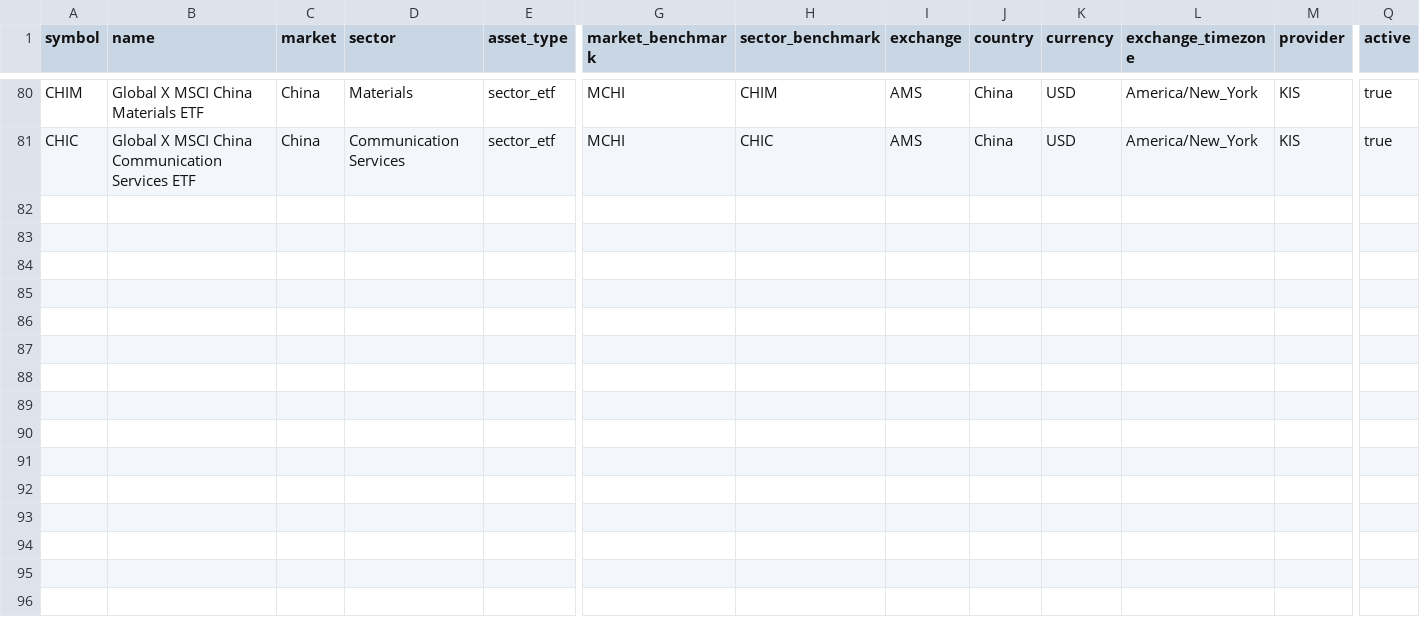
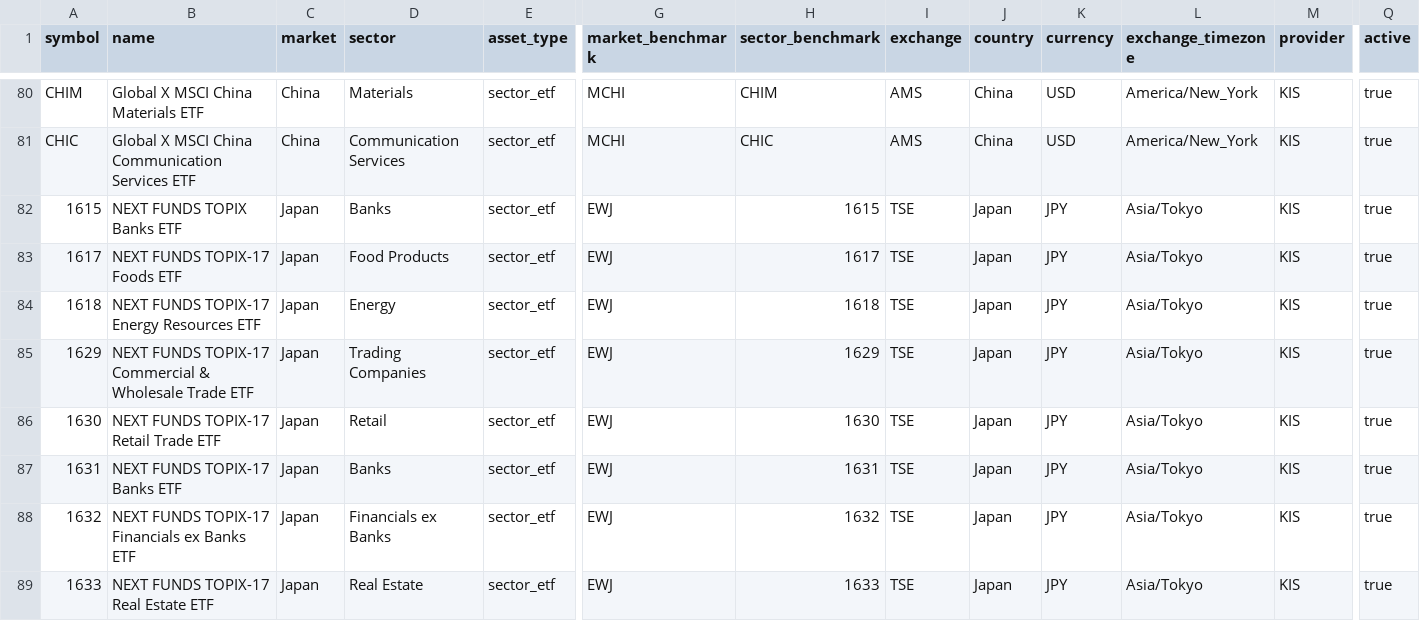
Before and after one commit to wonbosong-arch/global-stage-radar, a CSV file: data/monitoring_universe.csv, drawn as a sheet; only a part is shown, gaps mark what is left out; rows hold the shown columns only; the diff names each change by its address in the sheet, - before the commit and + after, or states it on an @@ line.

Commit message:
Expand Japan sector ETF monitoring universe

```diff
--- a/data/monitoring_universe.csv
+++ b/data/monitoring_universe.csv
+row 82: 1615 | NEXT FUNDS TOPIX Banks ETF | Japan | Banks | sector_etf | EWJ | 1615 | TSE | Japan | JPY | Asia/Tokyo | KIS | true
+row 83: 1617 | NEXT FUNDS TOPIX-17 Foods ETF | Japan | Food Products | sector_etf | EWJ | 1617 | TSE | Japan | JPY | Asia/Tokyo | KIS | true
+row 84: 1618 | NEXT FUNDS TOPIX-17 Energy Resources ETF | Japan | Energy | sector_etf | EWJ | 1618 | TSE | Japan | JPY | Asia/Tokyo | KIS | true
+row 85: 1629 | NEXT FUNDS TOPIX-17 Commercial & Wholesale Trade ETF | Japan | Trading Companies | sector_etf | EWJ | 1629 | TSE | Japan | JPY | Asia/Tokyo | KIS | true
+row 86: 1630 | NEXT FUNDS TOPIX-17 Retail Trade ETF | Japan | Retail | sector_etf | EWJ | 1630 | TSE | Japan | JPY | Asia/Tokyo | KIS | true
+row 87: 1631 | NEXT FUNDS TOPIX-17 Banks ETF | Japan | Banks | sector_etf | EWJ | 1631 | TSE | Japan | JPY | Asia/Tokyo | KIS | true
+row 88: 1632 | NEXT FUNDS TOPIX-17 Financials ex Banks ETF | Japan | Financials ex Banks | sector_etf | EWJ | 1632 | TSE | Japan | JPY | Asia/Tokyo | KIS | true
+row 89: 1633 | NEXT FUNDS TOPIX-17 Real Estate ETF | Japan | Real Estate | sector_etf | EWJ | 1633 | TSE | Japan | JPY | Asia/Tokyo | KIS | true
```
